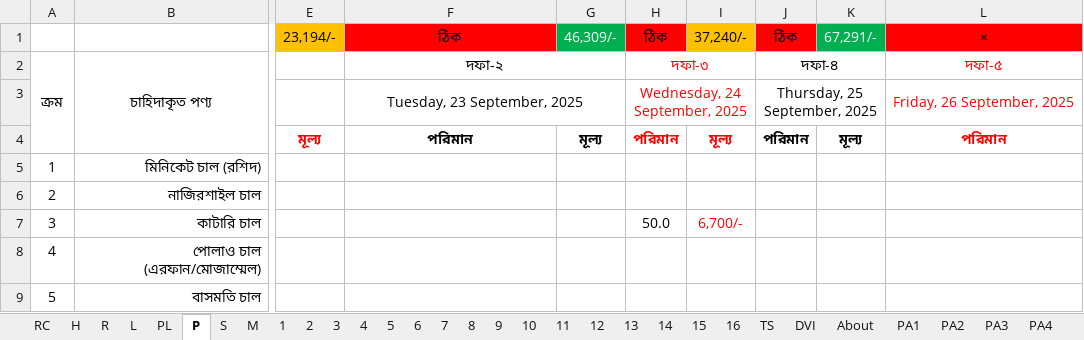
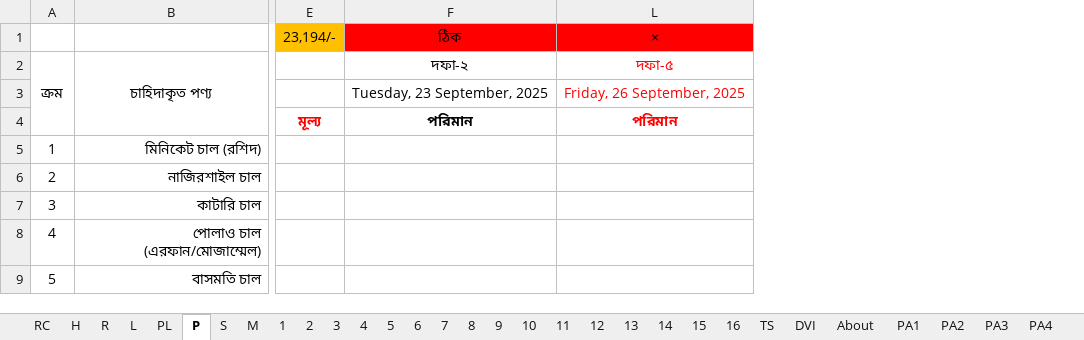
Before and after one commit to nshamim2026/office, an Excel workbook: Store/09-2025 ‍STORE GH/22-30 SEP 2025 SU.xlsx, sheet P, drawn as a sheet; only a part is shown, gaps mark what is left out; values as stored, in another font and other column widths than the file's, no borders; conditional formats not drawn; the diff names each change by its address in the sheet, - before the commit and + after, or states it on an @@ line.

Commit message:
Up

```diff
--- a/Store/09-2025 ‍STORE GH/22-30 SEP 2025 SU.xlsx (sheet P)
+++ b/Store/09-2025 ‍STORE GH/22-30 SEP 2025 SU.xlsx (sheet P)
@@ column G hidden, rows 1-4: 46,309/- |  |  | মূল্য @@
@@ column H hidden, rows 1-7: ঠিক | দফা-৩ | Wednesday, 24 September, 2025 | পরিমান |  |  | 50.0 @@
@@ column I hidden, rows 1-7: 37,240/- |  |  | মূল্য |  |  | 6,700/- @@
@@ column J hidden, rows 1-4: ঠিক | দফা-৪ | Thursday, 25 September, 2025 | পরিমান @@
@@ column K hidden, rows 1-4: 67,291/- |  |  | মূল্য @@
-F2:G2 merged
-F3:G3 merged
```
Also changed, not shown: sheet H.
